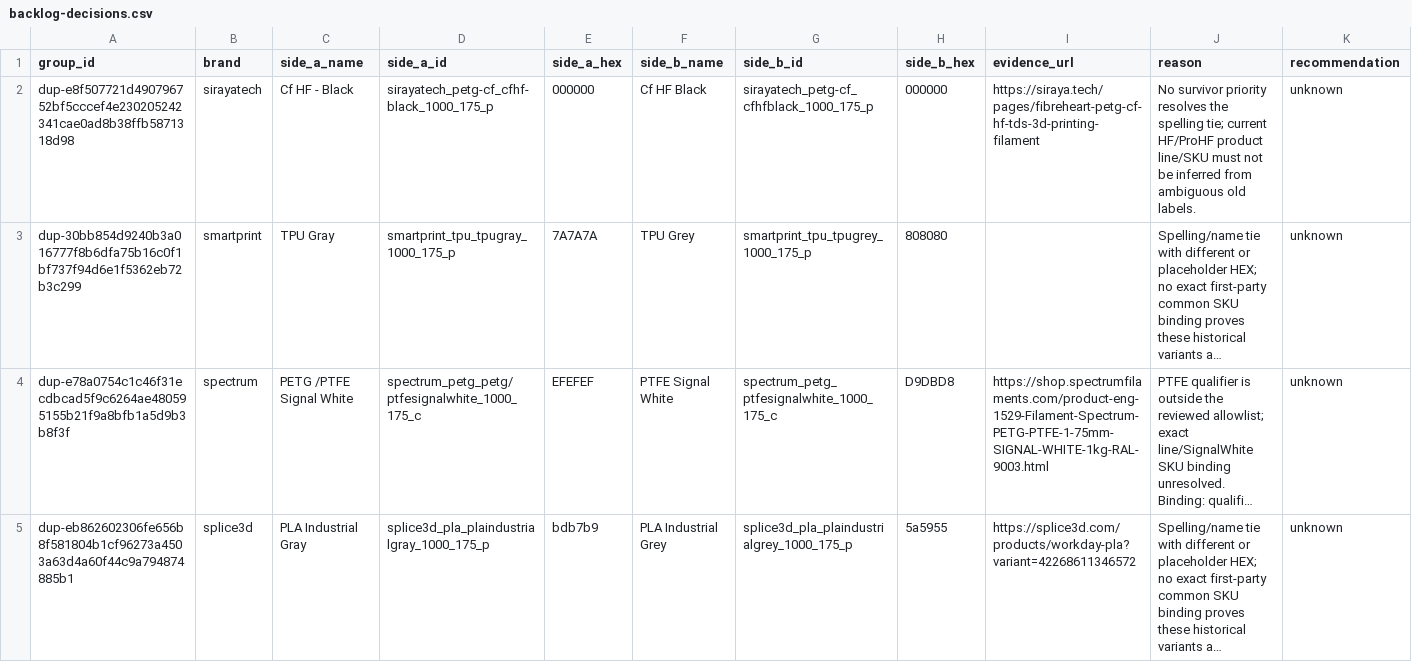
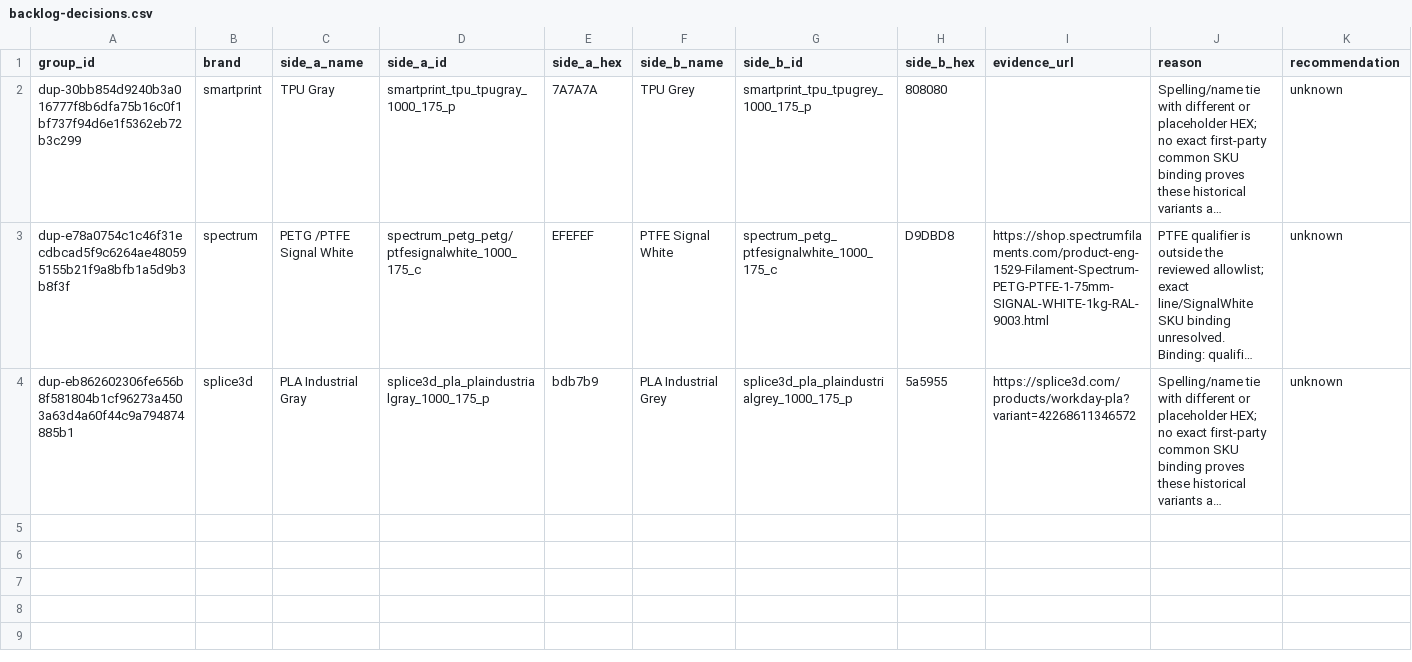
Before and after one commit to Icezaza2543/SpoolmanDB-Community, a CSV file: docs/audits/backlog-decisions.csv, drawn as a sheet; long unchanged cells end in …; the diff names each change by its address in the sheet, - before the commit and + after, or states it on an @@ line.

Commit message:
fix(data): resolve owner-approved sirayatech duplicates

```diff
--- a/docs/audits/backlog-decisions.csv
+++ b/docs/audits/backlog-decisions.csv
-row 2: dup-e8f507721d490796752bf5cccef4e230205242341cae0ad8b38ffb5871318d98 | sirayatech | Cf HF - Black | sirayatech_petg-cf_cfhf-black_1000_175_p | 000000 | Cf HF Black | sirayatech_petg-cf_cfhfblack_1000_175_p | 000000 | https://siraya.tech/pages/fibreheart-petg-cf-hf-tds-3d-printing-filament | No survivor priority resolves the spelling tie; current HF/ProHF product line/SKU must not be inferred from ambiguous old labels. | unknown
```
Also changed, not shown: 6 other files.
